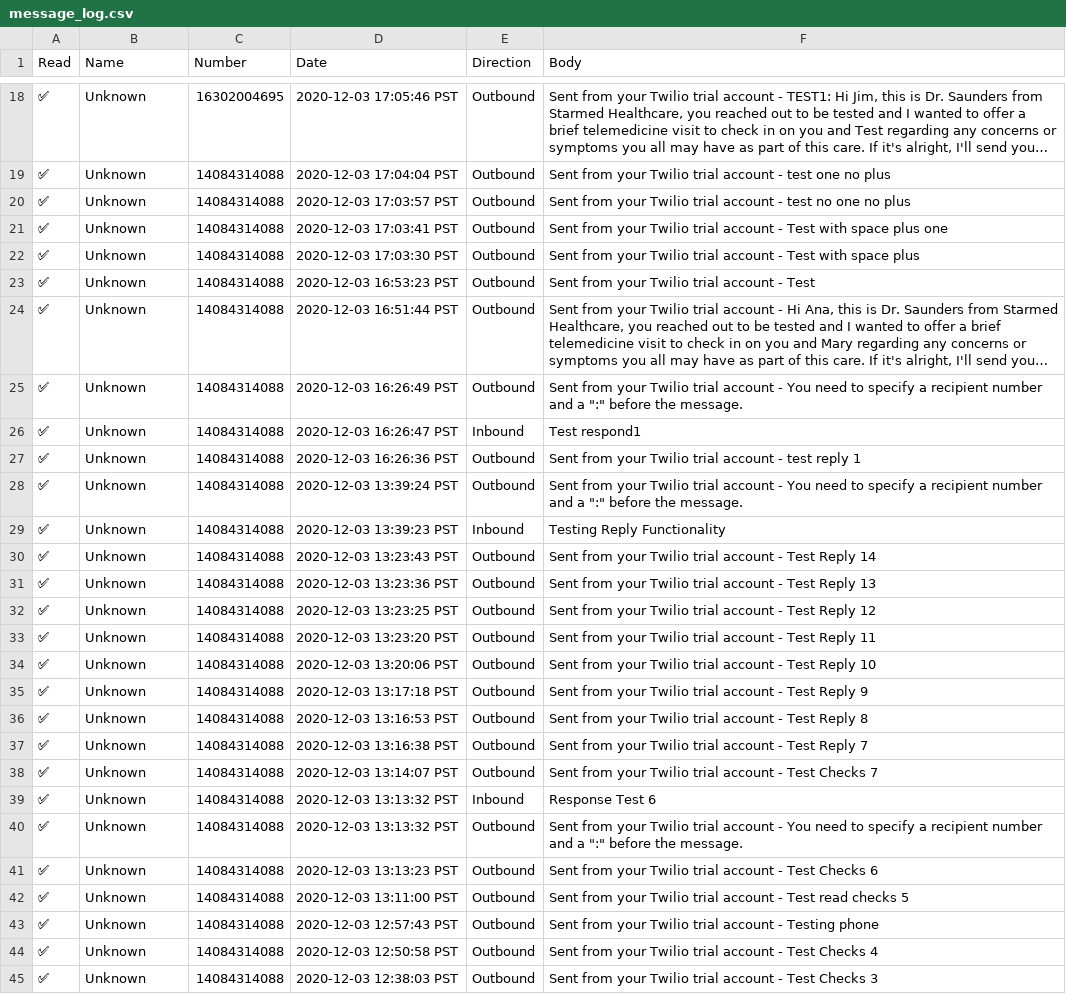
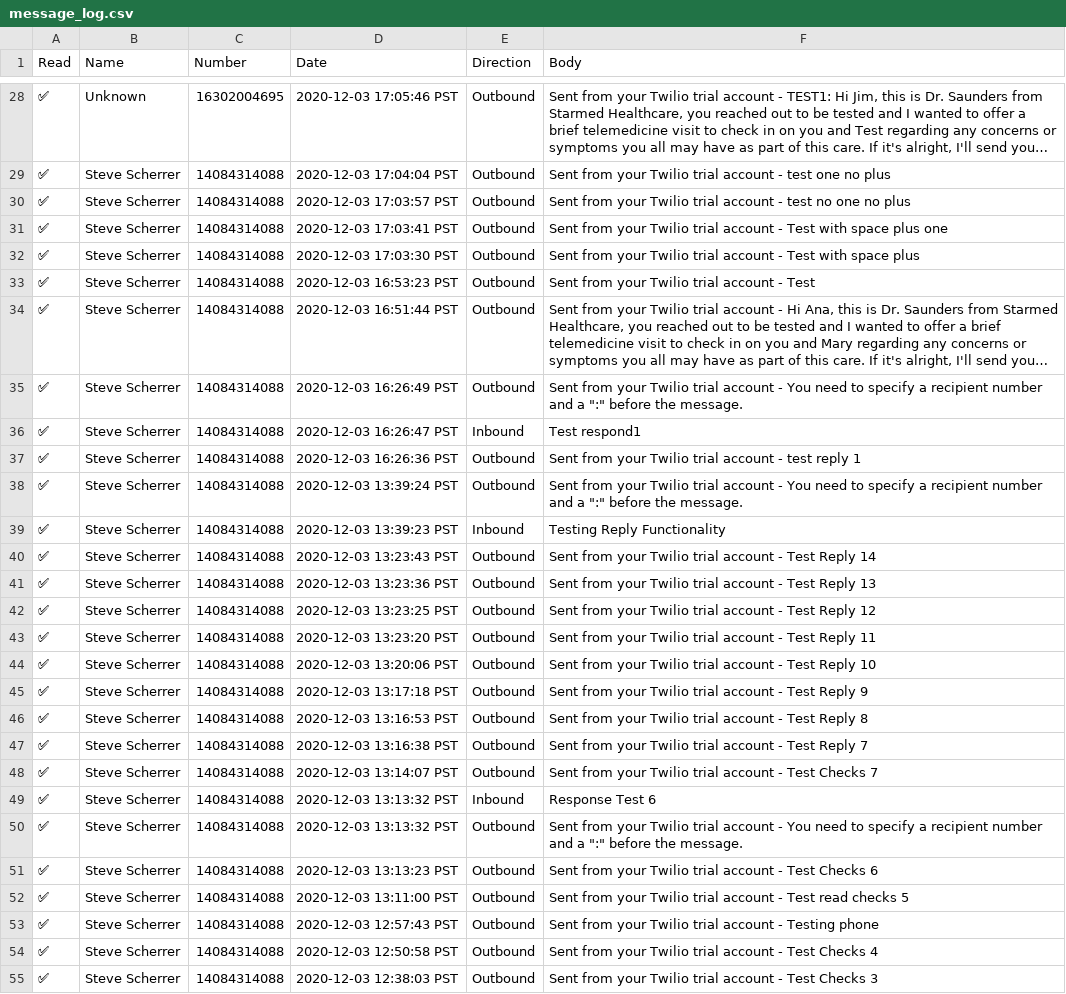
Before and after one commit to stevescherrer/COVID-Patient-Followup-Dashboard, a CSV file: data/message_log.csv, drawn as a sheet; only a part is shown, gaps mark what is left out; long unchanged cells end in …; addresses are those after the commit; the diff covers the shown part only; the diff names each change by its address in the sheet, - before the commit and + after, or states it on an @@ line.

```diff
--- a/data/message_log.csv
+++ b/data/message_log.csv
-B29:B55 (Name): Unknown
+B29:B55 (Name): Steve Scherrer
```
Also changed, not shown: 10 added rows and 37 edited cells elsewhere in this file, 10 other files.
